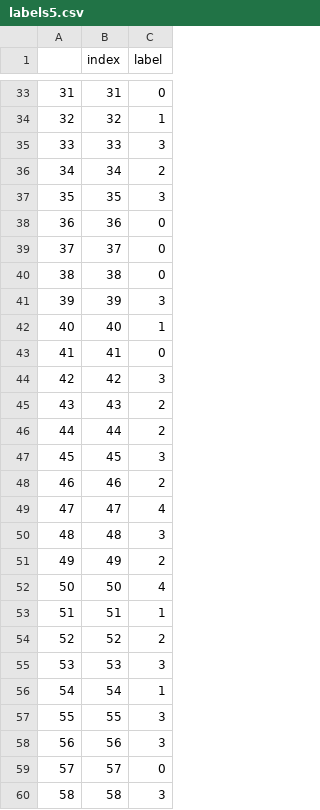
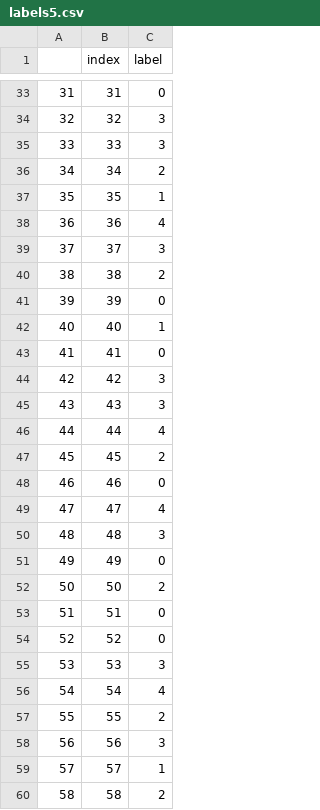
Before and after one commit to TM82/YTP, a CSV file: labels5.csv, drawn as a sheet; only a part is shown, gaps mark what is left out; the diff covers the shown part only.

```diff
--- a/labels5.csv
+++ b/labels5.csv
@@ -33,10 +33,10 @@
 31,31,0
-32,32,1
+32,32,3
 33,33,3
 34,34,2
-35,35,3
-36,36,0
-37,37,0
-38,38,0
-39,39,3
+35,35,1
+36,36,4
+37,37,3
+38,38,2
+39,39,0
 40,40,1
@@ -44,17 +44,17 @@
 42,42,3
-43,43,2
-44,44,2
-45,45,3
-46,46,2
+43,43,3
+44,44,4
+45,45,2
+46,46,0
 47,47,4
 48,48,3
-49,49,2
-50,50,4
-51,51,1
-52,52,2
+49,49,0
+50,50,2
+51,51,0
+52,52,0
 53,53,3
-54,54,1
-55,55,3
+54,54,4
+55,55,2
 56,56,3
-57,57,0
-58,58,3
+57,57,1
+58,58,2
```
Also changed, not shown: 138 edited cells elsewhere in this file, nodes5.csv, 10 other files.
